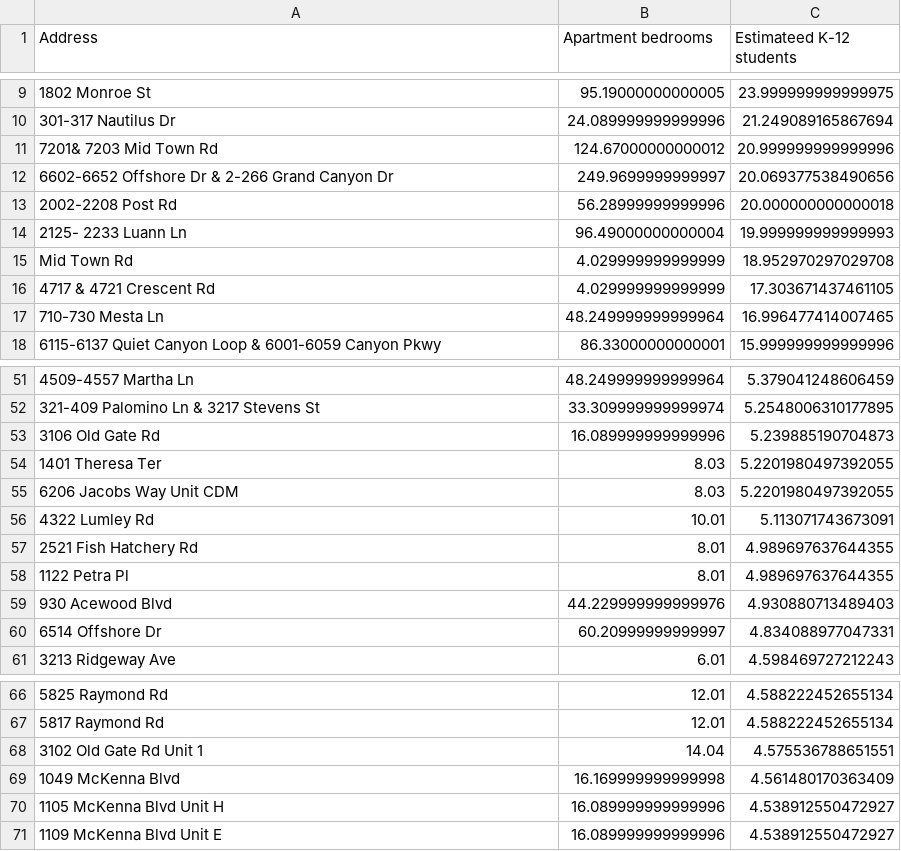
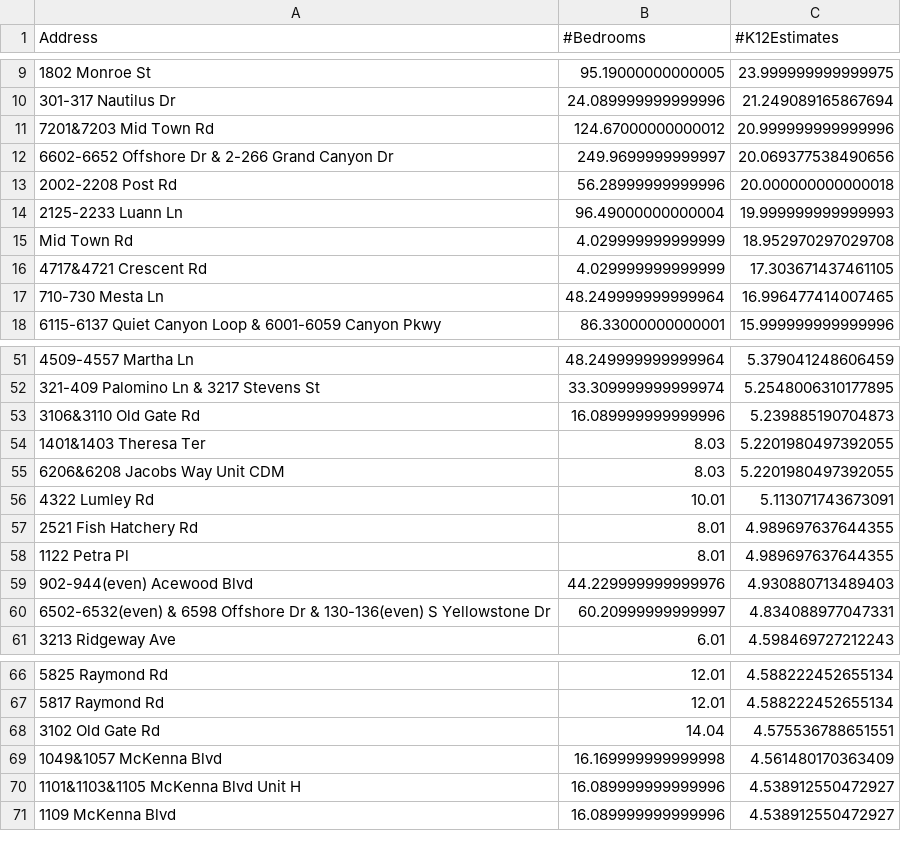
Before and after one commit to wesley0628/Internet-Access-Analysis, a CSV file: Top70_Apartments_final.csv, drawn as a sheet; only a part is shown, gaps mark what is left out; the diff names each change by its address in the sheet, - before the commit and + after, or states it on an @@ line.

```diff
--- a/Top70_Apartments_final.csv
+++ b/Top70_Apartments_final.csv
-B1: Apartment bedrooms
+B1: #Bedrooms
-C1: Estimateed K-12 students
+C1: #K12Estimates
-A11 (Address): 7201& 7203 Mid Town Rd
+A11 (Address): 7201&7203 Mid Town Rd
-A14 (Address): 2125- 2233 Luann Ln
+A14 (Address): 2125-2233 Luann Ln
-A16 (Address): 4717 & 4721 Crescent Rd
+A16 (Address): 4717&4721 Crescent Rd
-A53 (Address): 3106 Old Gate Rd
+A53 (Address): 3106&3110 Old Gate Rd
-A54 (Address): 1401 Theresa Ter
+A54 (Address): 1401&1403 Theresa Ter
-A55 (Address): 6206 Jacobs Way Unit CDM
+A55 (Address): 6206&6208 Jacobs Way Unit CDM
-A59 (Address): 930 Acewood Blvd
+A59 (Address): 902-944(even) Acewood Blvd
-A60 (Address): 6514 Offshore Dr
+A60 (Address): 6502-6532(even) & 6598 Offshore Dr & 130-136(even) S Yellowstone Dr
-A68 (Address): 3102 Old Gate Rd Unit 1
+A68 (Address): 3102 Old Gate Rd
-A69 (Address): 1049 McKenna Blvd
+A69 (Address): 1049&1057 McKenna Blvd
-A70 (Address): 1105 McKenna Blvd Unit H
+A70 (Address): 1101&1103&1105 McKenna Blvd Unit H
-A71 (Address): 1109 McKenna Blvd Unit E
+A71 (Address): 1109 McKenna Blvd
```
Also changed, not shown: Top70_Apartments.csv, 2 other files.
